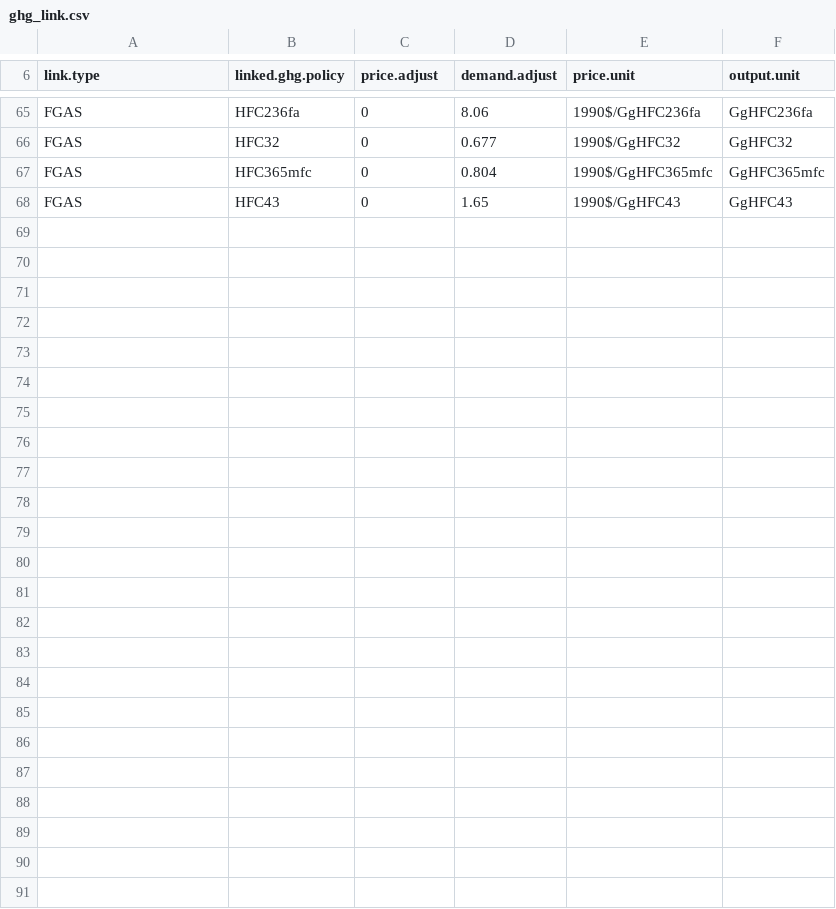
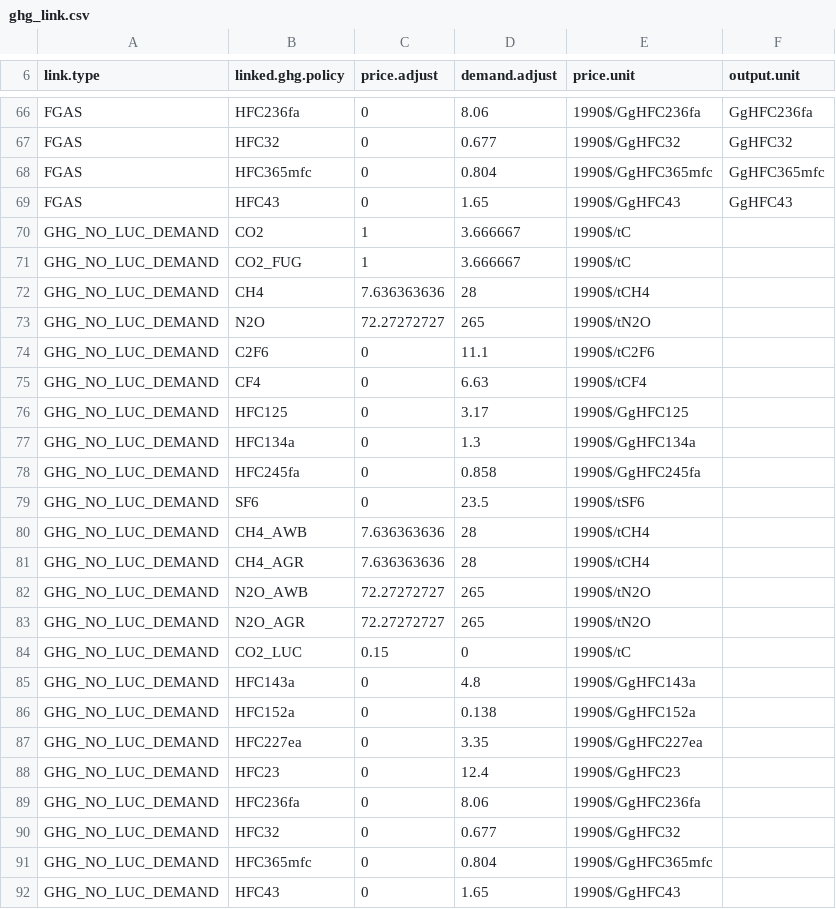
Before and after one commit to russellhz/gcam-core, a CSV file: input/gcamdata/inst/extdata/policy/mappings/ghg_link.csv, drawn as a sheet; only a part is shown, gaps mark what is left out; the diff covers the shown part only.

Commit message:
more tax and cap adjustments

```diff
--- a/input/gcamdata/inst/extdata/policy/mappings/ghg_link.csv
+++ b/input/gcamdata/inst/extdata/policy/mappings/ghg_link.csv
@@ -68 +69,24 @@ FGAS,HFC365mfc,0,0.804,1990$/GgHFC365mfc,GgHFC365mfc
 FGAS,HFC43,0,1.65,1990$/GgHFC43,GgHFC43
+GHG_NO_LUC_DEMAND,CO2,1,3.666667,1990$/tC,
+GHG_NO_LUC_DEMAND,CO2_FUG,1,3.666667,1990$/tC,
+GHG_NO_LUC_DEMAND,CH4,7.636363636,28,1990$/tCH4,
+GHG_NO_LUC_DEMAND,N2O,72.27272727,265,1990$/tN2O,
+GHG_NO_LUC_DEMAND,C2F6,0,11.1,1990$/tC2F6,
+GHG_NO_LUC_DEMAND,CF4,0,6.63,1990$/tCF4,
+GHG_NO_LUC_DEMAND,HFC125,0,3.17,1990$/GgHFC125,
+GHG_NO_LUC_DEMAND,HFC134a,0,1.3,1990$/GgHFC134a,
+GHG_NO_LUC_DEMAND,HFC245fa,0,0.858,1990$/GgHFC245fa,
+GHG_NO_LUC_DEMAND,SF6,0,23.5,1990$/tSF6,
+GHG_NO_LUC_DEMAND,CH4_AWB,7.636363636,28,1990$/tCH4,
+GHG_NO_LUC_DEMAND,CH4_AGR,7.636363636,28,1990$/tCH4,
+GHG_NO_LUC_DEMAND,N2O_AWB,72.27272727,265,1990$/tN2O,
+GHG_NO_LUC_DEMAND,N2O_AGR,72.27272727,265,1990$/tN2O,
+GHG_NO_LUC_DEMAND,CO2_LUC,0.15,0,1990$/tC,
+GHG_NO_LUC_DEMAND,HFC143a,0,4.8,1990$/GgHFC143a,
+GHG_NO_LUC_DEMAND,HFC152a,0,0.138,1990$/GgHFC152a,
+GHG_NO_LUC_DEMAND,HFC227ea,0,3.35,1990$/GgHFC227ea,
+GHG_NO_LUC_DEMAND,HFC23,0,12.4,1990$/GgHFC23,
+GHG_NO_LUC_DEMAND,HFC236fa,0,8.06,1990$/GgHFC236fa,
+GHG_NO_LUC_DEMAND,HFC32,0,0.677,1990$/GgHFC32,
+GHG_NO_LUC_DEMAND,HFC365mfc,0,0.804,1990$/GgHFC365mfc,
+GHG_NO_LUC_DEMAND,HFC43,0,1.65,1990$/GgHFC43,
```
Also changed, not shown: 1 added row and 3 edited cells elsewhere in this file, input/gcamdata/inst/extdata/policy/A_CTax.csv, 1 other file.
